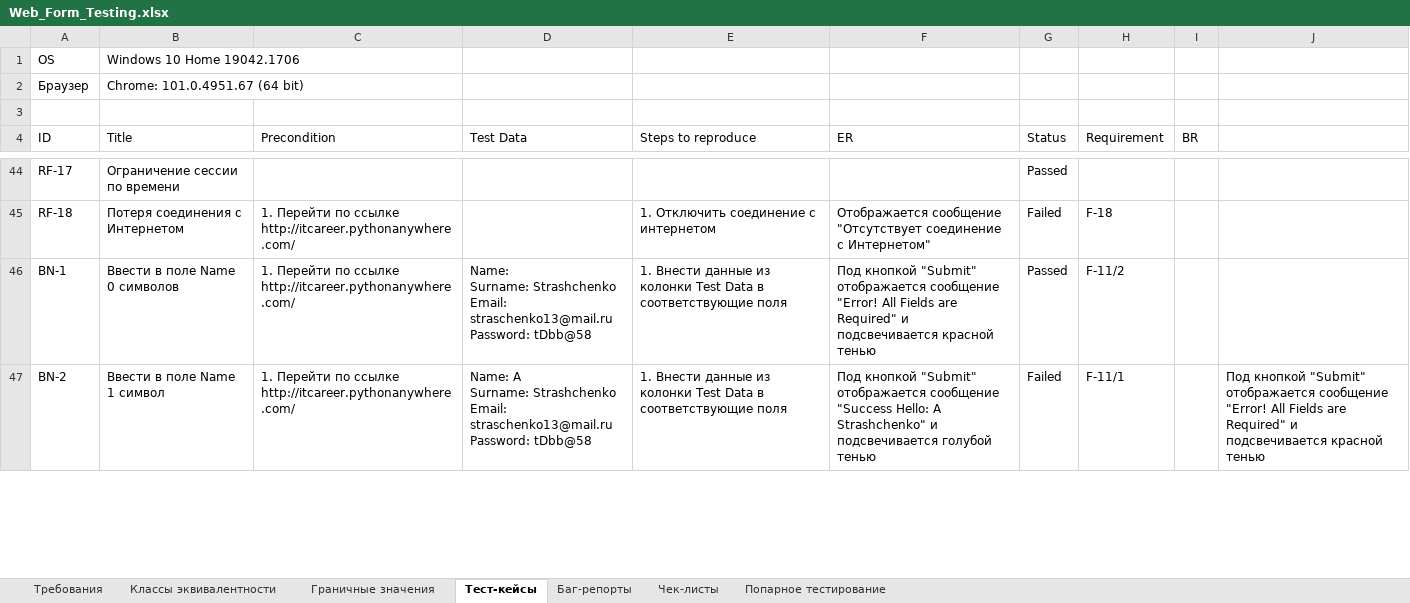
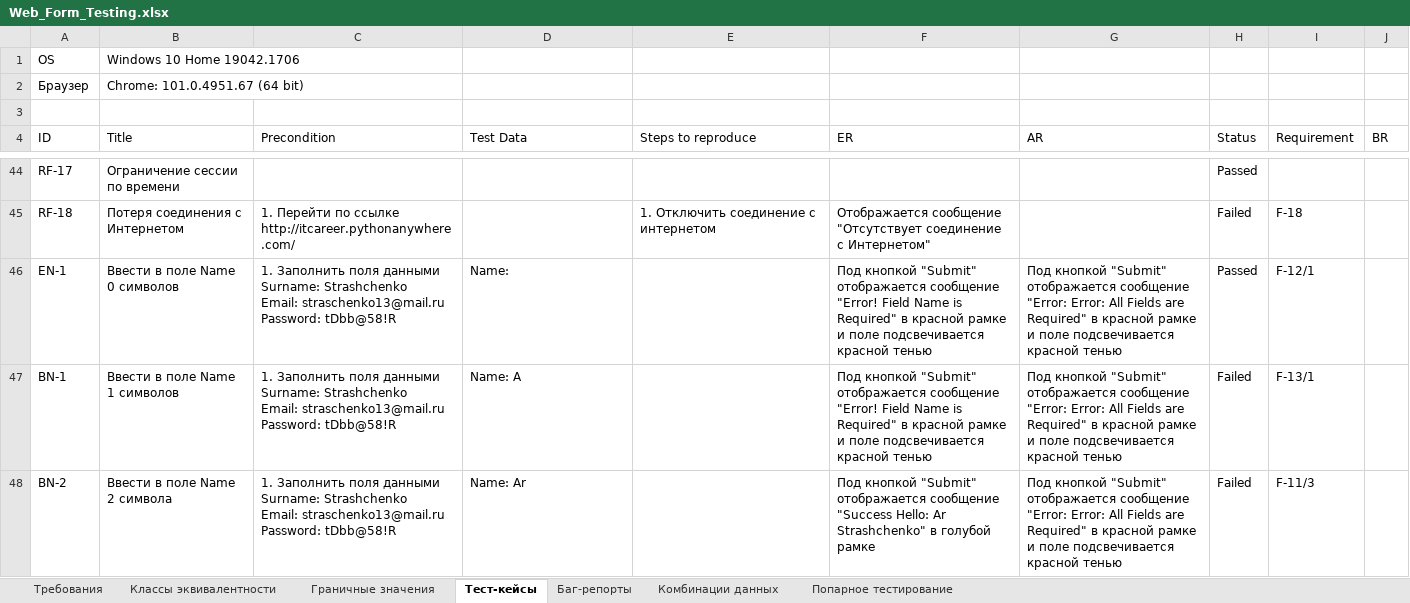
Before and after one commit to rnstrshchnk/WebTesting, an Excel workbook: Web_Form_Testing.xlsx, sheet Тест-кейсы, drawn as a sheet; only a part is shown, gaps mark what is left out; values as stored, in another font and other column widths than the file's, no cell formats; charts and pictures not drawn; removed rows and columns are numbered as before the commit, all else as after; ↵ is a line break in a cell; the diff covers the shown part only; the diff names each change by its address in the sheet, - before the commit and + after, or states it on an @@ line.

Commit message:
update web form testing (test cases)

```diff
--- a/Web_Form_Testing.xlsx (sheet Тест-кейсы)
+++ b/Web_Form_Testing.xlsx (sheet Тест-кейсы)
-sheet tab: Чек-листы
+sheet tab: Комбинации данных
+column G (AR), rows 47-48: Под кнопкой "Submit" отображается сообщение "Error: Error: All Fields are Required" в красной рамке и поле подсвечивается красной тенью | Под кнопкой "Submit" отображается сообщение "Error: Error: All Fields are Required" в красной рамке и поле подсвечивается красной тенью
-column J, row 47: Под кнопкой "Submit" отображается сообщение "Error! All Fields are Required" и подсвечивается красной тенью
+row 46: EN-1 | Ввести в поле Name 0 символов | 1. Заполнить поля данными ↵ Surname: Strashchenko ↵ Email: straschenko13@mail.ru ↵ Password: tDbb@58!R | Name: |  | Под кнопкой "Submit" отображается сообщение "Error! Field Name is Required" в красной рамке и поле подсвечивается красной тенью | Под кнопкой "Submit" отображается сообщение "Error: Error: All Fields are Required" в красной рамке и поле подсвечивается красной тенью | Passed | F-12/1
-B47 (Title): Ввести в поле Name 0 символов
+B47 (Title): Ввести в поле Name 1 символов
-C47:C48 (Precondition): 1. Перейти по ссылке http://itcareer.pythonanywhere.com/
+C47:C48 (Precondition): 1. Заполнить поля данными ↵ Surname: Strashchenko ↵ Email: straschenko13@mail.ru ↵ Password: tDbb@58!R
-D47 (Test Data): Name: ↵ Surname: Strashchenko ↵ Email: straschenko13@mail.ru ↵ Password: tDbb@58
+D47 (Test Data): Name: A
-E47:E48 (Steps to reproduce): 1. Внести данные из колонки Test Data в соответствующие поля
+E47:E48 (Steps to reproduce): (empty)
-F47 (ER): …сообщение "Error! All Fields are Required" и подсвечивается красной…
+F47 (ER): …сообщение "Error! Field Name is Required" в красной рамке и поле подсвечивается красной…
-H47 (Status): Passed
+H47 (Status): Failed
-I47 (Requirement): F-11/2
+I47 (Requirement): F-13/1
-B48 (Title): Ввести в поле Name 1 символ
+B48 (Title): Ввести в поле Name 2 символа
-D48 (Test Data): Name: A ↵ Surname: Strashchenko ↵ Email: straschenko13@mail.ru ↵ Password: tDbb@58
+D48 (Test Data): Name: Ar
-F48 (ER): …"Success Hello: A Strashchenko" и подсвечивается голубой тенью
+F48 (ER): …"Success Hello: Ar Strashchenko" в голубой рамке
-I48 (Requirement): F-11/1
+I48 (Requirement): F-11/3
```
Also changed, not shown: 15 added rows, 1 removed row and 138 edited cells elsewhere in this sheet, sheet Комбинации данных, sheet Классы эквивалентности, sheet Граничные значения, cell formats, charts or pictures.
